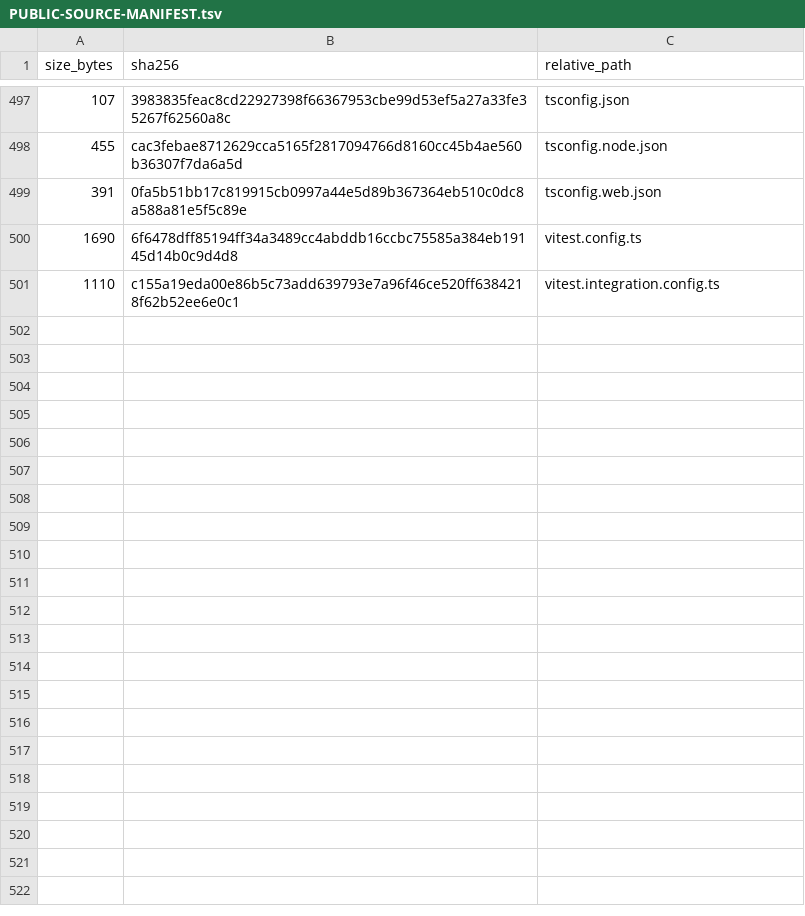
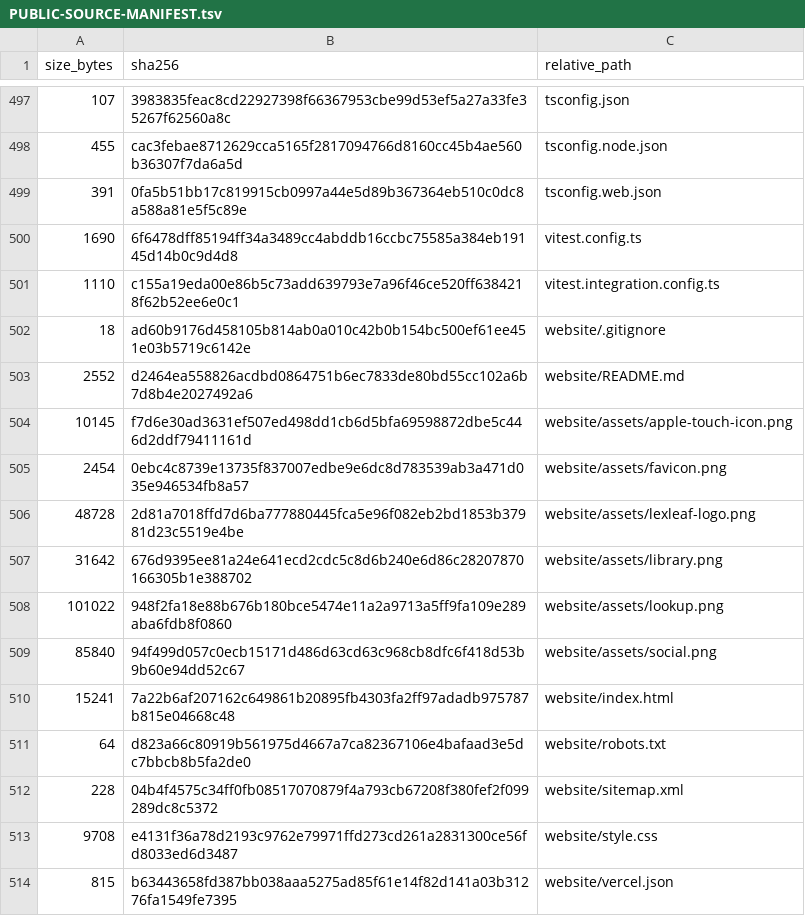
Before and after one commit to purubhoite/lexleaf, a TSV file: PUBLIC-SOURCE-MANIFEST.tsv, drawn as a sheet; only a part is shown, gaps mark what is left out.

Commit message:
Website: product site for lexleaf.in
A static site in website/: plain HTML and CSS, no build step. It follows the
application's colours and type, and its download buttons point at the newest
GitHub release (the main one names the visitor's system) and at the macOS
test build.

Co-authored-by: arena-agent <297053741+arena-agent@users.noreply.github.com>

```diff
--- a/PUBLIC-SOURCE-MANIFEST.tsv
+++ b/PUBLIC-SOURCE-MANIFEST.tsv
@@ -501 +501,14 @@ size_bytes	sha256	relative_path
 1110	c155a19eda00e86b5c73add639793e7a96f46ce520ff6384218f62b52ee6e0c1	vitest.integration.config.ts
+18	ad60b9176d458105b814ab0a010c42b0b154bc500ef61ee451e03b5719c6142e	website/.gitignore
+2552	d2464ea558826acdbd0864751b6ec7833de80bd55cc102a6b7d8b4e2027492a6	website/README.md
+10145	f7d6e30ad3631ef507ed498dd1cb6d5bfa69598872dbe5c446d2ddf79411161d	website/assets/apple-touch-icon.png
+2454	0ebc4c8739e13735f837007edbe9e6dc8d783539ab3a471d035e946534fb8a57	website/assets/favicon.png
+48728	2d81a7018ffd7d6ba777880445fca5e96f082eb2bd1853b37981d23c5519e4be	website/assets/lexleaf-logo.png
+31642	676d9395ee81a24e641ecd2cdc5c8d6b240e6d86c28207870166305b1e388702	website/assets/library.png
+101022	948f2fa18e88b676b180bce5474e11a2a9713a5ff9fa109e289aba6fdb8f0860	website/assets/lookup.png
+85840	94f499d057c0ecb15171d486d63cd63c968cb8dfc6f418d53b9b60e94dd52c67	website/assets/social.png
+15241	7a22b6af207162c649861b20895fb4303fa2ff97adadb975787b815e04668c48	website/index.html
+64	d823a66c80919b561975d4667a7ca82367106e4bafaad3e5dc7bbcb8b5fa2de0	website/robots.txt
+228	04b4f4575c34ff0fb08517070879f4a793cb67208f380fef2f099289dc8c5372	website/sitemap.xml
+9708	e4131f36a78d2193c9762e79971ffd273cd261a2831300ce56fd8033ed6d3487	website/style.css
+815	b63443658fd387bb038aaa5275ad85f61e14f82d141a03b31276fa1549fe7395	website/vercel.json
```
Also changed, not shown: 13 other files.
